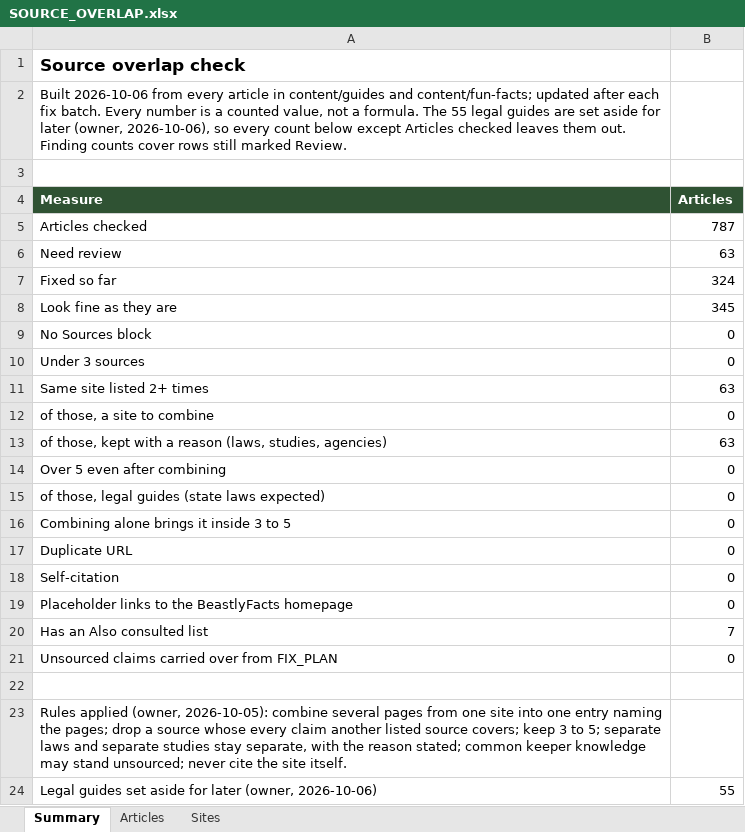
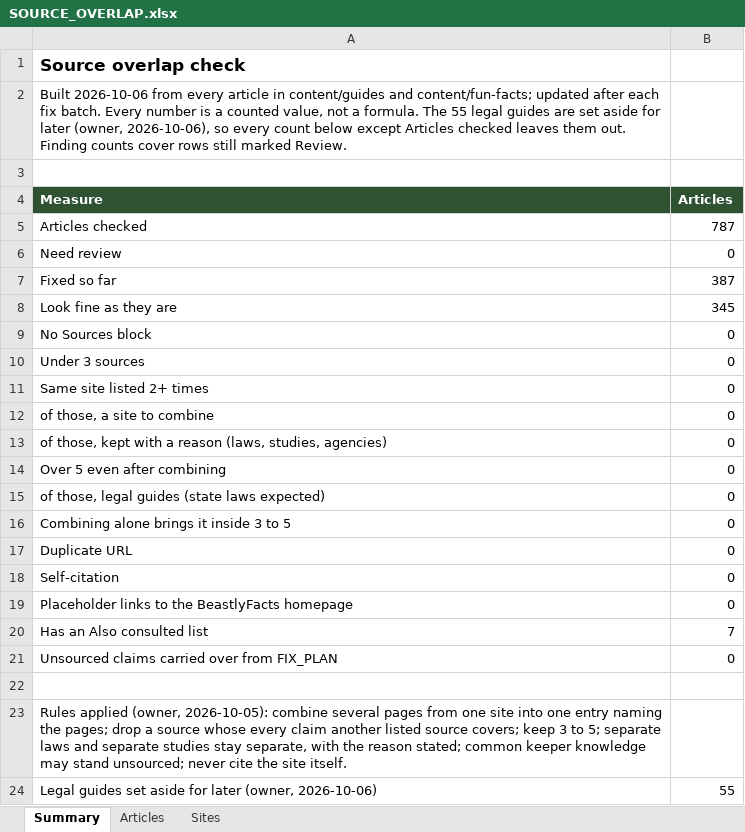
Before and after one commit to mrd1030/beastlyfactss, an Excel workbook: SOURCE_OVERLAP.xlsx, sheet Summary, drawn as a sheet; values as stored, in another font and other column widths than the file's, no borders; the diff names each change by its address in the sheet, - before the commit and + after, or states it on an @@ line.

```diff
--- a/SOURCE_OVERLAP.xlsx (sheet Summary)
+++ b/SOURCE_OVERLAP.xlsx (sheet Summary)
-B6 (Articles): 63
+B6 (Articles): 0
-B7 (Articles): 324
+B7 (Articles): 387
-B11 (Articles): 63
+B11 (Articles): 0
-B13 (Articles): 63
+B13 (Articles): 0
```
Also changed, not shown: sheet Articles, 6 other files.
